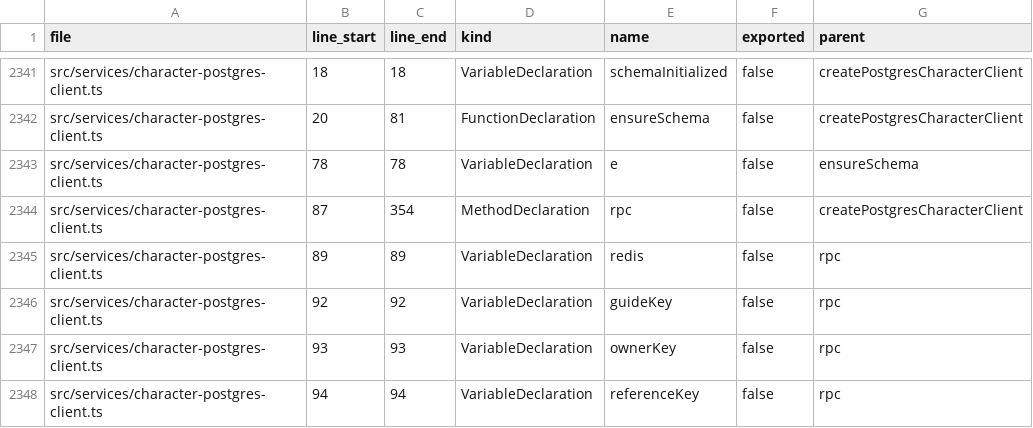
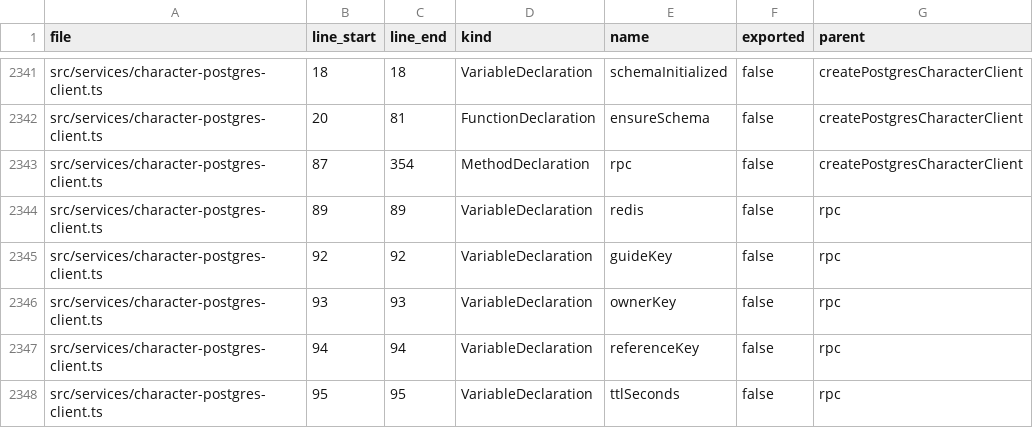
Before and after one commit to leenthequestmaster-code/Allybot, a CSV file: Codebase/tables/symbols.csv, drawn as a sheet; only a part is shown, gaps mark what is left out; the shorter side is filled out with more unchanged rows.

```diff
--- a/Codebase/tables/symbols.csv
+++ b/Codebase/tables/symbols.csv
@@ -2342,3 +2342,2 @@ src/services/character-postgres-client.ts,18,18,VariableDeclaration,schemaInitia
 src/services/character-postgres-client.ts,20,81,FunctionDeclaration,ensureSchema,false,createPostgresCharacterClient
-src/services/character-postgres-client.ts,78,78,VariableDeclaration,e,false,ensureSchema
 src/services/character-postgres-client.ts,87,354,MethodDeclaration,rpc,false,createPostgresCharacterClient
```
Also changed, not shown: Codebase/tables/files.csv, 8 other files.
